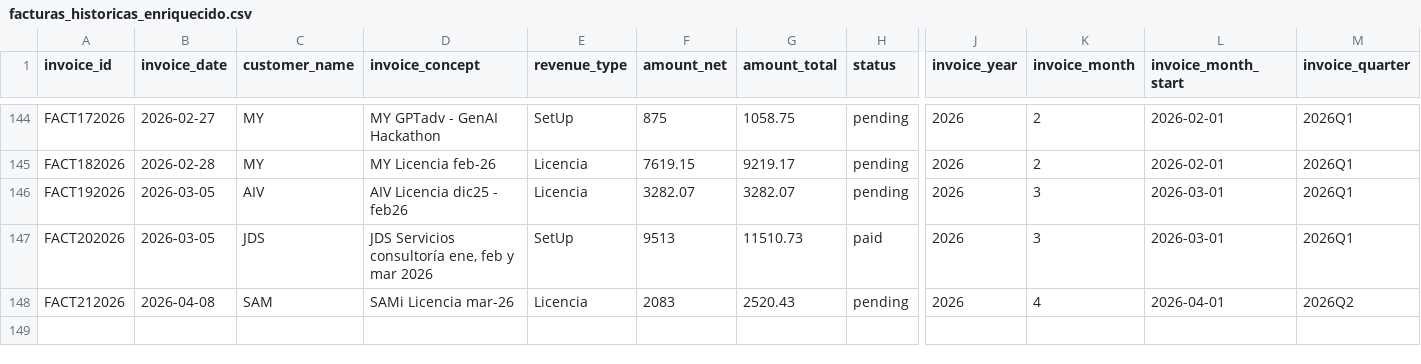
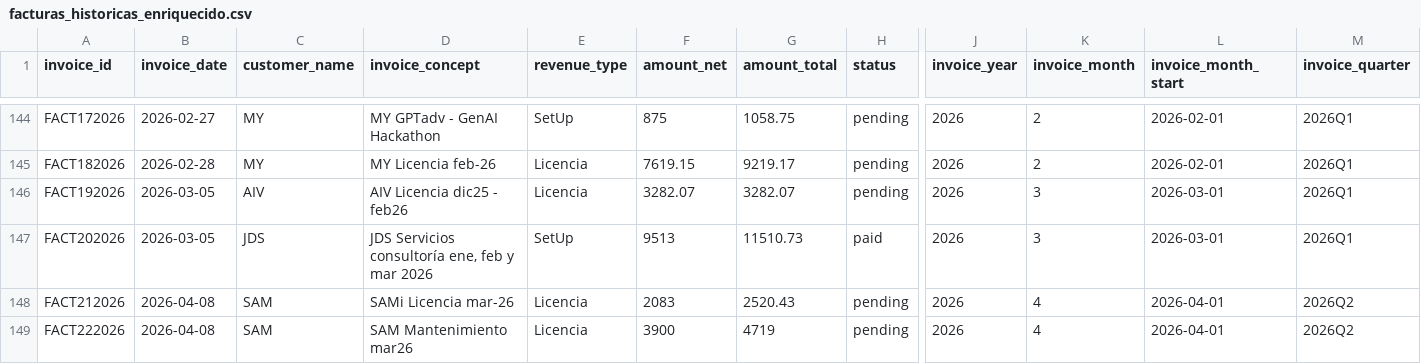
Before and after one commit to ifm1912/dashboard-financiero, a CSV file: public/data/facturas_historicas_enriquecido.csv, drawn as a sheet; only a part is shown, gaps mark what is left out; rows hold the shown columns only; the diff names each change by its address in the sheet, - before the commit and + after, or states it on an @@ line.

Commit message:
Auto-sync facturas: crear FACT222026

```diff
--- a/public/data/facturas_historicas_enriquecido.csv
+++ b/public/data/facturas_historicas_enriquecido.csv
+row 149: FACT222026 | 2026-04-08 | SAM | SAM Mantenimiento mar26 | Licencia | 3900 | 4719 | pending | 2026 | 4 | 2026-04-01 | 2026Q2
```
